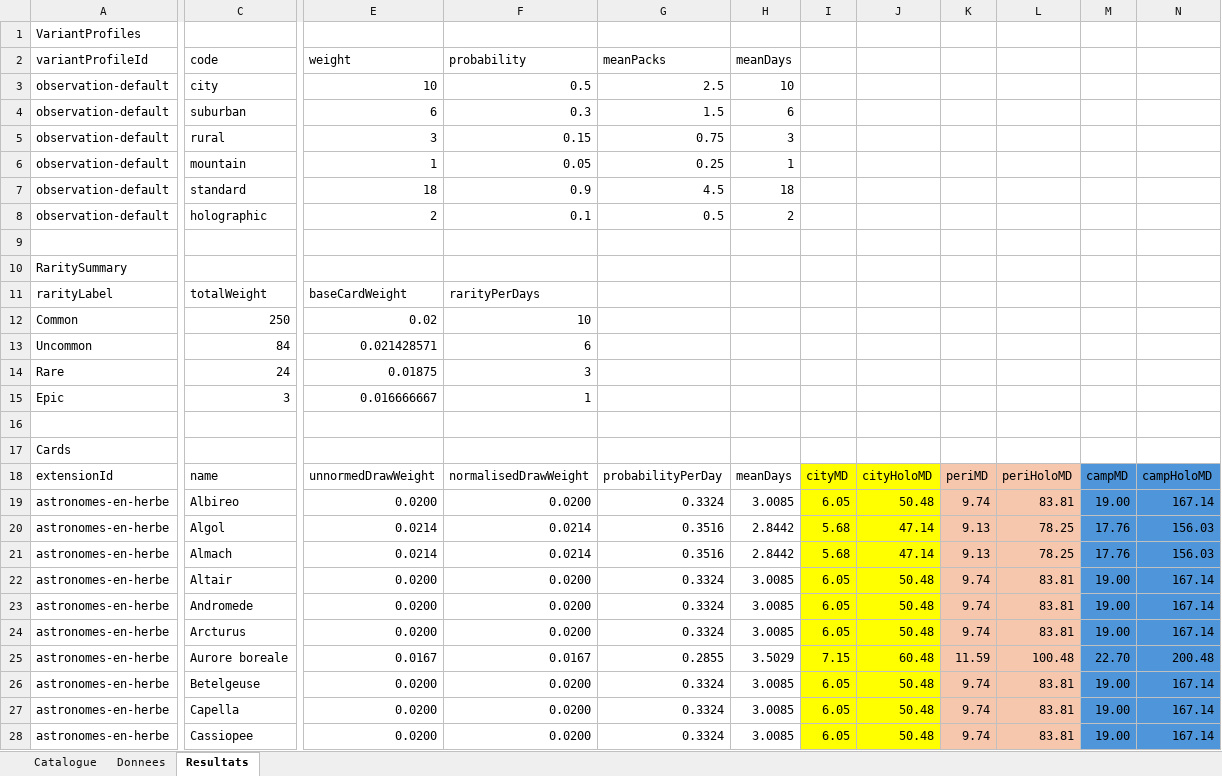
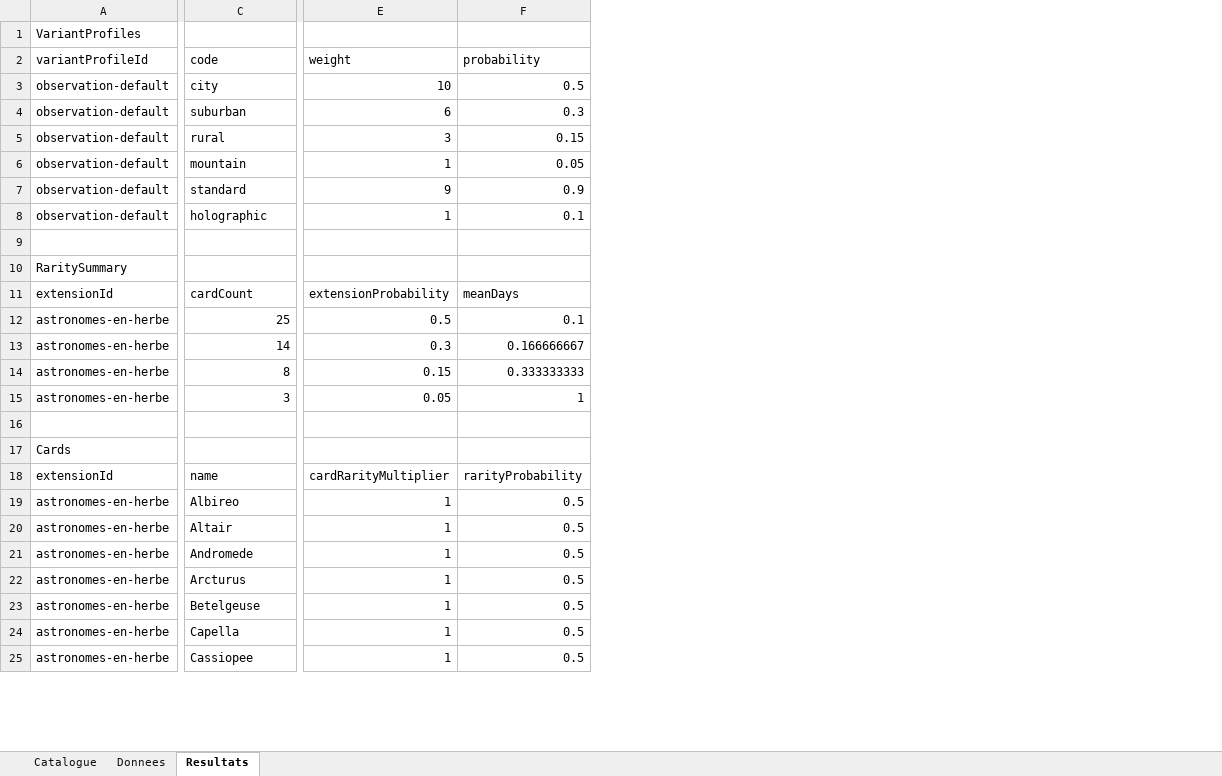
Before and after one commit to Derfence/DeepSkyTCG, an Excel workbook: catalogue_astronomie.xlsx, sheet Resultats, drawn as a sheet; only a part is shown, gaps mark what is left out; values as stored, in another font and other column widths than the file's, no borders; removed rows and columns are numbered as before the commit, all else as after; rows hold the shown columns only; the diff covers the shown part only; the diff names each change by its address in the sheet, - before the commit and + after, or states it on an @@ line.

Commit message:
Recalculate pack probabilities at runtime

```diff
--- a/catalogue_astronomie.xlsx (sheet Resultats)
+++ b/catalogue_astronomie.xlsx (sheet Resultats)
-column E (weight), rows 3-8: 10 | 6 | 3 | 1 | 18 | 2; rows 15-19: 0.016666667 |  |  | unnormedDrawWeight | 0.0200; rows 22-24: all 0.0200; rows 26-28: all 0.0200
-column F (probability), rows 3-8: 0.5 | 0.3 | 0.15 | 0.05 | 0.9 | 0.1; rows 15-19: 1 |  |  | normalisedDrawWeight | 0.0200; rows 22-24: all 0.0200; rows 26-28: all 0.0200
-column G (meanPacks), rows 3-8: 2.5 | 1.5 | 0.75 | 0.25 | 4.5 | 0.5; rows 18-19: probabilityPerDay | 0.3324; rows 22-24: all 0.3324; rows 26-28: all 0.3324
-column H (meanDays), rows 3-8: 10 | 6 | 3 | 1 | 18 | 2; rows 18-19: meanDays | 3.0085; rows 22-24: all 3.0085; rows 26-28: all 3.0085
-column I, rows 18-19: cityMD | 6.05; rows 22-24: all 6.05; rows 26-28: all 6.05
-column J, rows 18-19: cityHoloMD | 50.48; rows 22-24: all 50.48; rows 26-28: all 50.48
-column K, rows 18-19: periMD | 9.74; rows 22-24: all 9.74; rows 26-28: all 9.74
-column L, rows 18-19: periHoloMD | 83.81; rows 22-24: all 83.81; rows 26-28: all 83.81
-column M, rows 18-19: campMD | 19.00; rows 22-24: all 19.00; rows 26-28: all 19.00
-column N, rows 18-19: campHoloMD | 167.14; rows 22-24: all 167.14; rows 26-28: all 167.14
+column E (weight), rows 3-8: 10 | 6 | 3 | 1 | 9 | 1; rows 15-25: 0.05 |  |  | cardRarityMultiplier | 1 | 1 | 1 | 1 | 1 | 1 | 1
+column F (probability), rows 3-8: 0.5 | 0.3 | 0.15 | 0.05 | 0.9 | 0.1; rows 15-25: 1 |  |  | rarityProbability | 0.5 | 0.5 | 0.5 | 0.5 | 0.5 | 0.5 | 0.5
-row 11: rarityLabel | totalWeight | baseCardWeight | rarityPerDays
-row 12: Common | 250 | 0.02 | 10
-row 13: Uncommon | 84 | 0.021428571 | 6
-row 14: Rare | 24 | 0.01875 | 3
+row 11: extensionId | cardCount | extensionProbability | meanDays
+row 12: astronomes-en-herbe | 25 | 0.5 | 0.1
+row 13: astronomes-en-herbe | 14 | 0.3 | 0.166666667
+row 14: astronomes-en-herbe | 8 | 0.15 | 0.333333333
-A15 (variantProfileId): Epic
+A15 (variantProfileId): astronomes-en-herbe
@@ row 20 moved to row 44: astronomes-en-herbe @@
@@ row 21 moved to row 45: astronomes-en-herbe @@
@@ row 25 moved to row 66: astronomes-en-herbe @@
```
Also changed, not shown: 1 added row, 22 moved rows, 3 added columns, 2 removed columns and 8 edited cells elsewhere in this sheet, sheet Donnees, formulas that keep their value, 25 other files.
